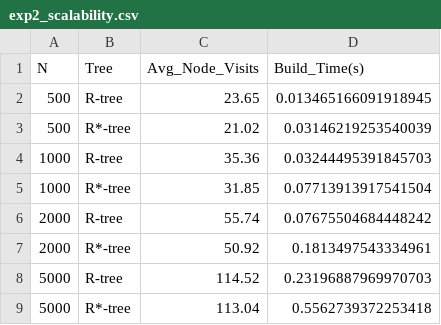
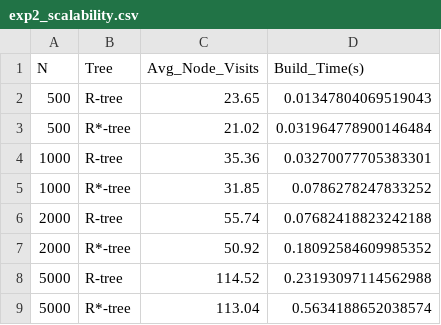
Before and after one commit to ChloeLeeFullStackDeveloper/Performance-Evaluation-and-Implementation-of-R--Tree-, a CSV file: exp2_scalability.csv, drawn as a sheet.

```diff
--- a/exp2_scalability.csv
+++ b/exp2_scalability.csv
@@ -1,9 +1,9 @@
 N,Tree,Avg_Node_Visits,Build_Time(s)
-500,R-tree,23.65,0.013465166091918945
-500,R*-tree,21.02,0.03146219253540039
-1000,R-tree,35.36,0.03244495391845703
-1000,R*-tree,31.85,0.07713913917541504
-2000,R-tree,55.74,0.07675504684448242
-2000,R*-tree,50.92,0.1813497543334961
-5000,R-tree,114.52,0.23196887969970703
-5000,R*-tree,113.04,0.5562739372253418
+500,R-tree,23.65,0.01347804069519043
+500,R*-tree,21.02,0.031964778900146484
+1000,R-tree,35.36,0.03270077705383301
+1000,R*-tree,31.85,0.0786278247833252
+2000,R-tree,55.74,0.07682418823242188
+2000,R*-tree,50.92,0.18092584609985352
+5000,R-tree,114.52,0.23193097114562988
+5000,R*-tree,113.04,0.5634188652038574
```
Also changed, not shown: exp1_distribution.csv, 1 other file.
